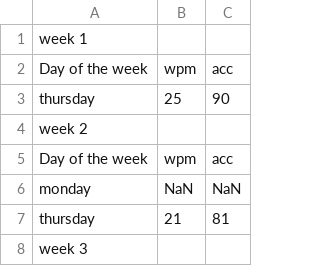
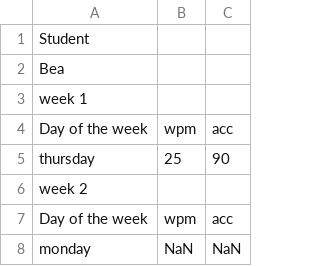
Before and after one commit to Balopezxc/ESC12, a CSV file: student5(Bea) - Sheet1.csv, drawn as a sheet; only a part is shown; the shorter side is filled out with more unchanged rows; the diff names each change by its address in the sheet, - before the commit and + after, or states it on an @@ line.

Commit message:
Update student5(Bea) - Sheet1.csv

```diff
--- a/student5(Bea) - Sheet1.csv
+++ b/student5(Bea) - Sheet1.csv
+row 1: Student
+row 2: Bea
```
